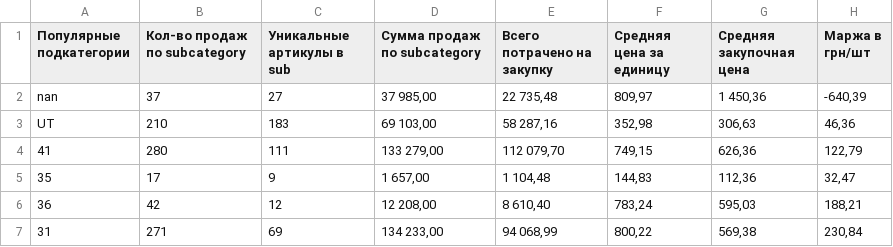
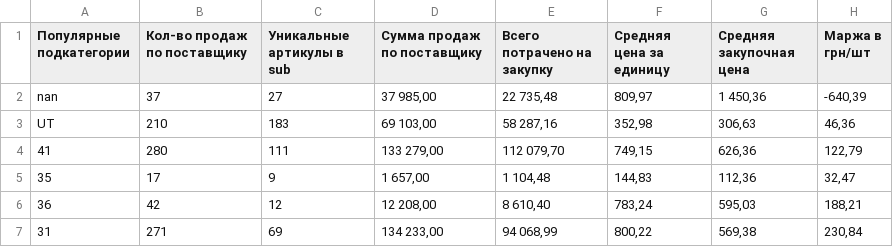
Before and after one commit to Revoool/statisticmt, a CSV file: Summar - Сводная vendor.csv, drawn as a sheet; only a part is shown; the diff names each change by its address in the sheet, - before the commit and + after, or states it on an @@ line.

Commit message:
comments1

```diff
--- a/Summar - Сводная vendor.csv
+++ b/Summar - Сводная vendor.csv
-B1: Кол-во продаж по subcategory
+B1: Кол-во продаж по поставщику
-D1: Сумма продаж по subcategory
+D1: Сумма продаж по поставщику
```
